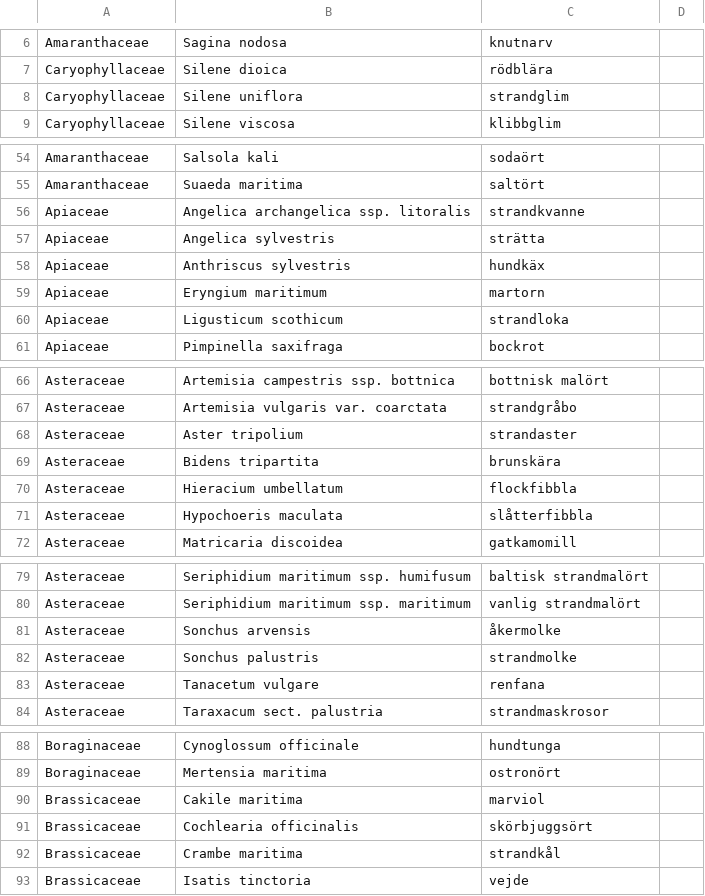
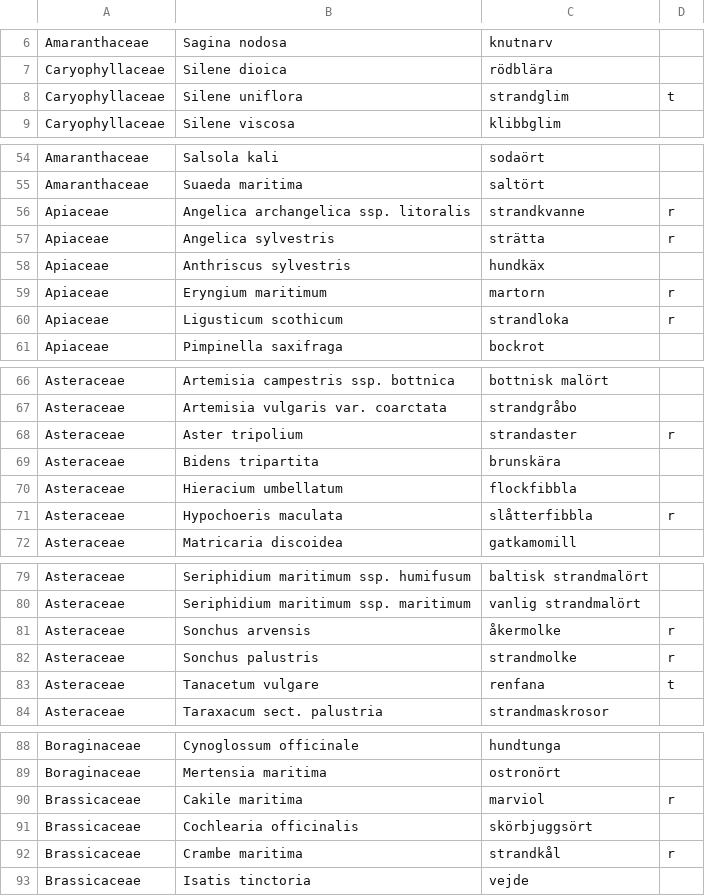
Before and after one commit to tlundin/Strand, a CSV file: res/raw/herbs.csv, drawn as a sheet; only a part is shown, gaps mark what is left out; the diff covers the shown part only.

```diff
--- a/res/raw/herbs.csv
+++ b/res/raw/herbs.csv
@@ -7,3 +7,3 @@ Amaranthaceae,Sagina nodosa,knutnarv
 Caryophyllaceae,Silene dioica,rödblära
-Caryophyllaceae,Silene uniflora,strandglim
+Caryophyllaceae,Silene uniflora,strandglim,t
 Caryophyllaceae,Silene viscosa,klibbglim
@@ -55,7 +55,7 @@ Amaranthaceae,Salsola kali,sodaört
 Amaranthaceae,Suaeda maritima,saltört
-Apiaceae,Angelica archangelica ssp. litoralis,strandkvanne
-Apiaceae,Angelica sylvestris,strätta
+Apiaceae,Angelica archangelica ssp. litoralis,strandkvanne,r
+Apiaceae,Angelica sylvestris,strätta,r
 Apiaceae,Anthriscus sylvestris,hundkäx
-Apiaceae,Eryngium maritimum,martorn
-Apiaceae,Ligusticum scothicum,strandloka
+Apiaceae,Eryngium maritimum,martorn,r
+Apiaceae,Ligusticum scothicum,strandloka,r
 Apiaceae,Pimpinella saxifraga,bockrot
@@ -67,6 +67,6 @@ Asteraceae,Artemisia campestris ssp. bottnica,bottnisk malört
 Asteraceae,Artemisia vulgaris var. coarctata,strandgråbo
-Asteraceae,Aster tripolium,strandaster
+Asteraceae,Aster tripolium,strandaster,r
 Asteraceae,Bidens tripartita,brunskära
 Asteraceae,Hieracium umbellatum,flockfibbla
-Asteraceae,Hypochoeris maculata,slåtterfibbla
+Asteraceae,Hypochoeris maculata,slåtterfibbla,r
 Asteraceae,Matricaria discoidea,gatkamomill
@@ -80,5 +80,5 @@ Asteraceae,Seriphidium maritimum ssp. humifusum,baltisk strandmalört
 Asteraceae,Seriphidium maritimum ssp. maritimum,vanlig strandmalört
-Asteraceae,Sonchus arvensis,åkermolke
-Asteraceae,Sonchus palustris,strandmolke
-Asteraceae,Tanacetum vulgare,renfana
+Asteraceae,Sonchus arvensis,åkermolke,r
+Asteraceae,Sonchus palustris,strandmolke,r
+Asteraceae,Tanacetum vulgare,renfana,t
 Asteraceae,Taraxacum sect. palustria,strandmaskrosor
@@ -89,5 +89,5 @@ Boraginaceae,Cynoglossum officinale,hundtunga
 Boraginaceae,Mertensia maritima,ostronört
-Brassicaceae,Cakile maritima,marviol
+Brassicaceae,Cakile maritima,marviol,r
 Brassicaceae,Cochlearia officinalis,skörbjuggsört
-Brassicaceae,Crambe maritima,strandkål
+Brassicaceae,Crambe maritima,strandkål,r
 Brassicaceae,Isatis tinctoria,vejde
```
Also changed, not shown: 3 edited cells elsewhere in this file, 21 other files.
